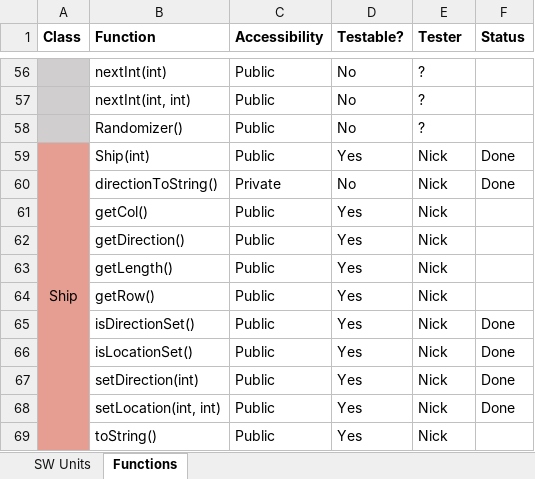
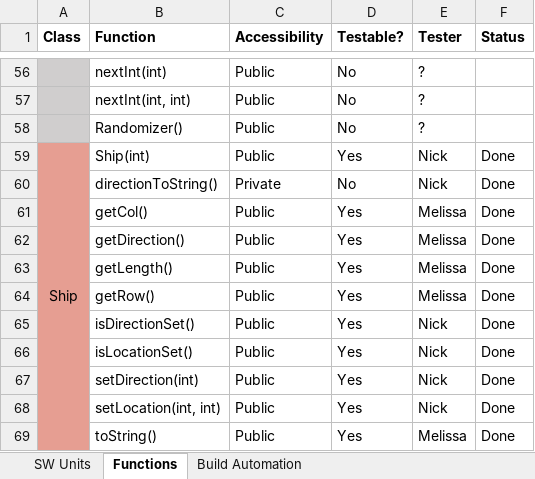
Before and after one commit to lavanya2495/Java-Battleship, an Excel workbook: docs/UnitMapping.xlsx, sheet Functions, drawn as a sheet; only a part is shown, gaps mark what is left out; values as stored, in another font and other column widths than the file's, no borders; the diff covers the shown part only; the diff names each change by its address in the sheet, - before the commit and + after, or states it on an @@ line.

```diff
--- a/docs/UnitMapping.xlsx (sheet Functions)
+++ b/docs/UnitMapping.xlsx (sheet Functions)
+sheet tab: Build Automation
-E61:E64 (Tester): Nick
+E61:E64 (Tester): Melissa
-F61:F64 (Status): (empty)
+F61:F64 (Status): Done
-E69 (Tester): Nick
+E69 (Tester): Melissa
-F69 (Status): (empty)
+F69 (Status): Done
```
Also changed, not shown: 18 edited cells elsewhere in this sheet.
